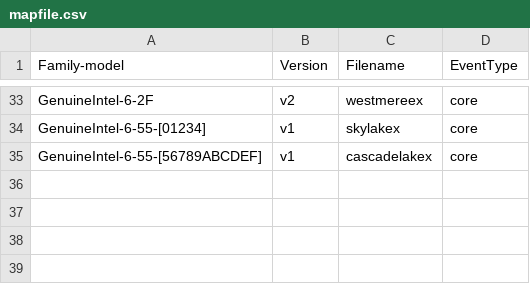
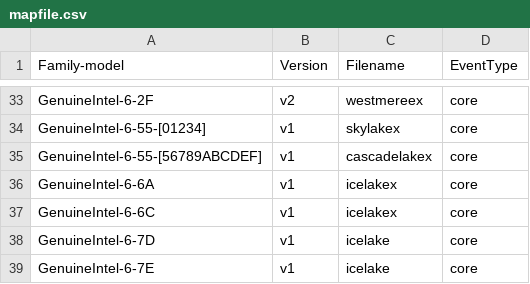
Before and after one commit to ctrliq/kernel-src-tree, a CSV file: tools/perf/pmu-events/arch/x86/mapfile.csv, drawn as a sheet; only a part is shown, gaps mark what is left out; the diff names each change by its address in the sheet, - before the commit and + after, or states it on an @@ line.

```diff
--- a/tools/perf/pmu-events/arch/x86/mapfile.csv
+++ b/tools/perf/pmu-events/arch/x86/mapfile.csv
+row 36: GenuineIntel-6-6A | v1 | icelakex | core
+row 37: GenuineIntel-6-6C | v1 | icelakex | core
+row 38: GenuineIntel-6-7D | v1 | icelake | core
+row 39: GenuineIntel-6-7E | v1 | icelake | core
```
Also changed, not shown: 35 other files.
